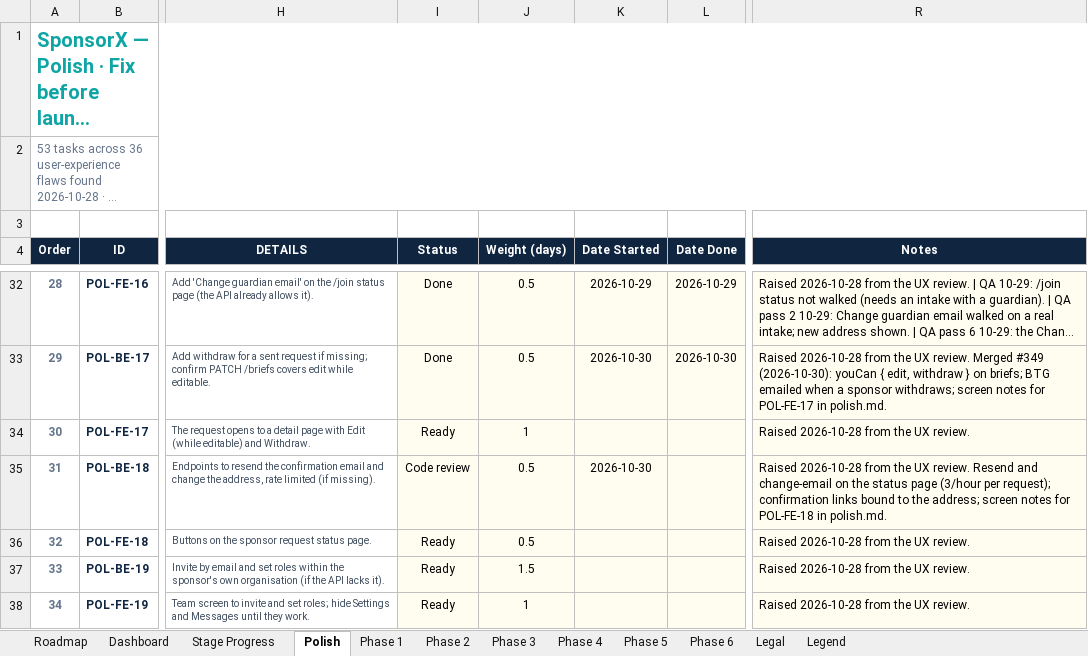
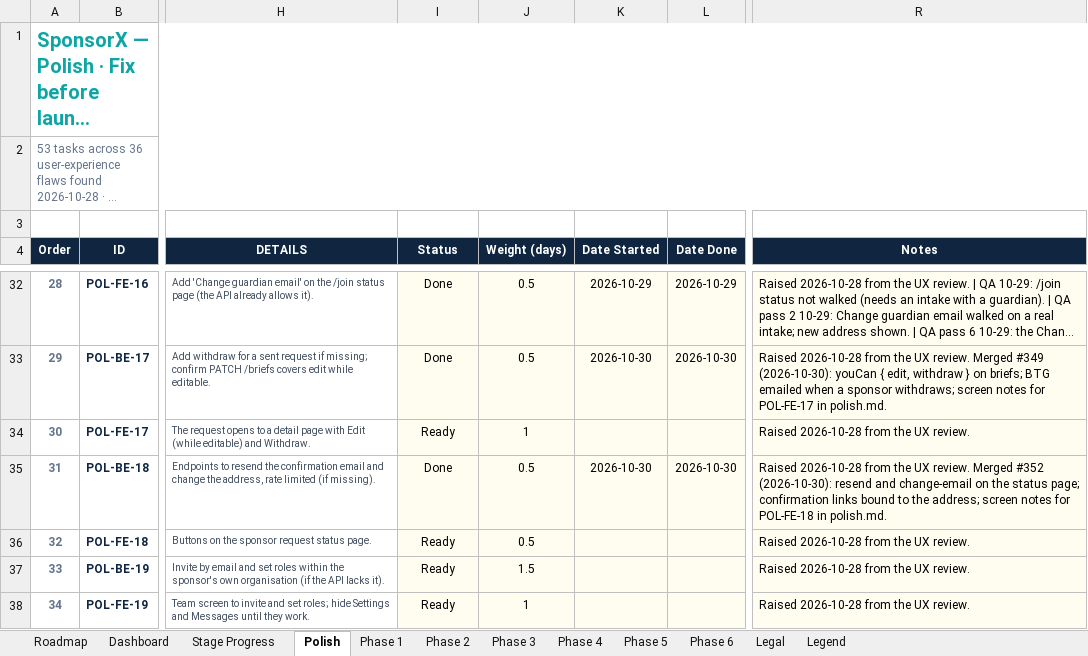
Before and after one commit to BTG-Sports/sponsorX_dev, an Excel workbook: Claude outputs/SponsorX-Full-Programme-Task-Board.xlsx, sheet Polish, drawn as a sheet; only a part is shown, gaps mark what is left out; long unchanged cells end in …; values as stored, in another font and other column widths than the file's, no borders; conditional formats not drawn; the diff names each change by its address in the sheet, - before the commit and + after, or states it on an @@ line.

```diff
--- a/Claude outputs/SponsorX-Full-Programme-Task-Board.xlsx (sheet Polish)
+++ b/Claude outputs/SponsorX-Full-Programme-Task-Board.xlsx (sheet Polish)
-I35 (Status): Code review
+I35 (Status): Done
-L35 (Date Done): (empty)
+L35 (Date Done): 2026-10-30
-R35 (Notes): …UX review. Resend and change-email on the status page (3/hour per request); confirmation links…
+R35 (Notes): …UX review. Merged #352 (2026-10-30): resend and change-email on the status page; confirmation links…
```
Also changed, not shown: 2 other files.
